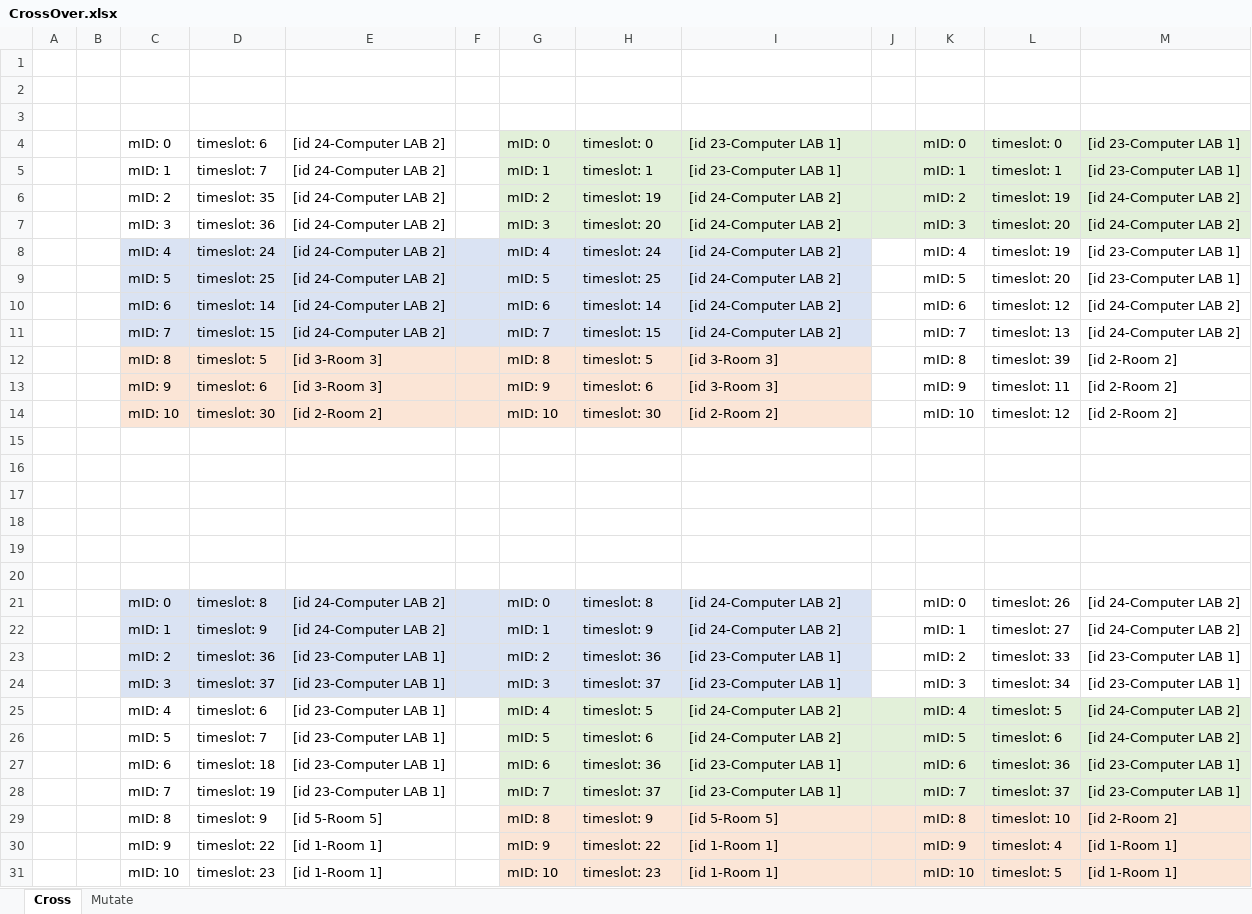
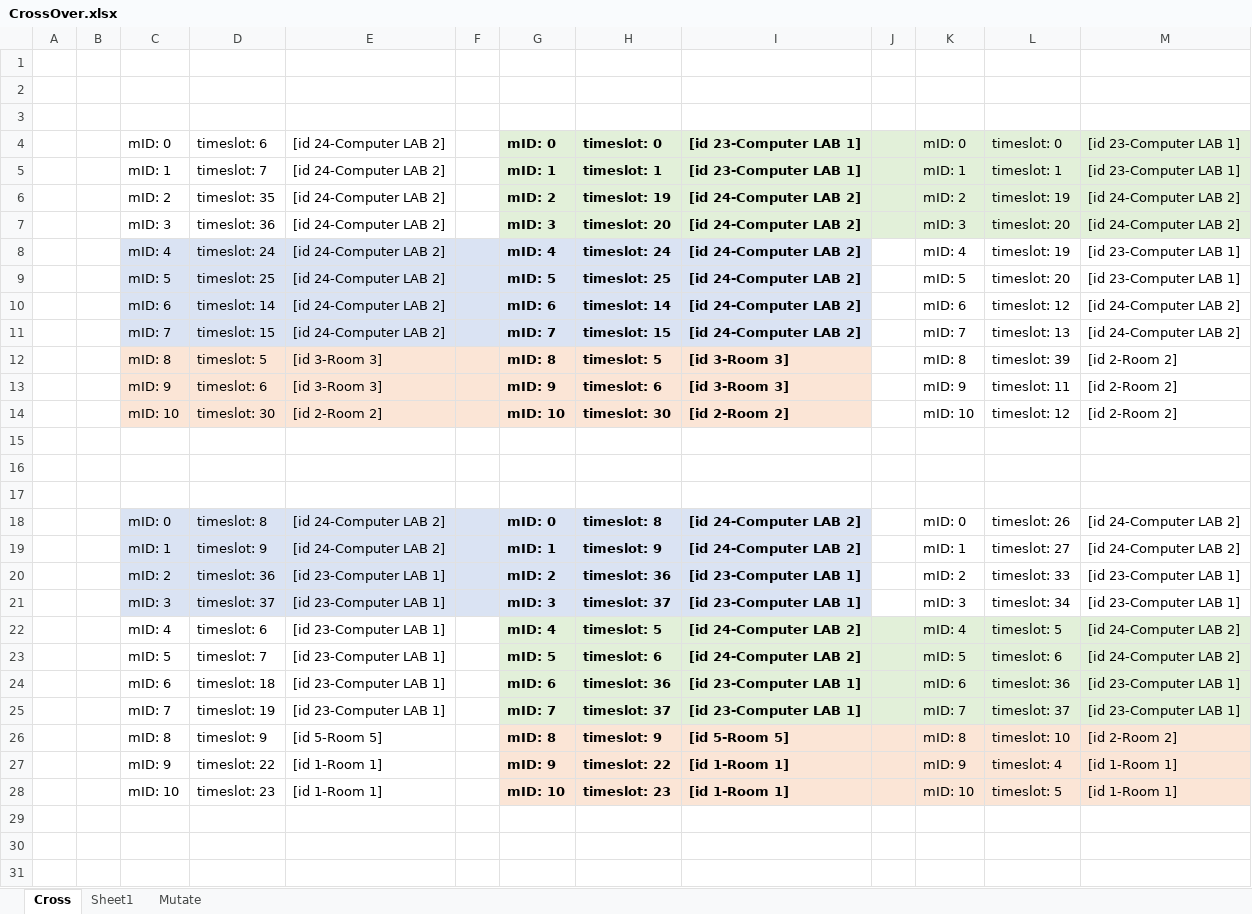
Before and after one commit to ercson-R8/vet-css, an Excel workbook: Dump/CrossOver.xlsx, sheet Cross, drawn as a sheet; values as stored, in another font and other column widths than the file's, no borders; removed rows and columns are numbered as before the commit, all else as after; the diff names each change by its address in the sheet, - before the commit and + after, or states it on an @@ line.

```diff
--- a/Dump/CrossOver.xlsx (sheet Cross)
+++ b/Dump/CrossOver.xlsx (sheet Cross)
+sheet tab: Sheet1
-G4:I14 bold: off
+G4:I14 bold: on
-row 18: (empty)
-row 19: (empty)
-row 20: (empty)
-G18:I28 bold: off
+G18:I28 bold: on
```
Also changed, not shown: 8 other files.
